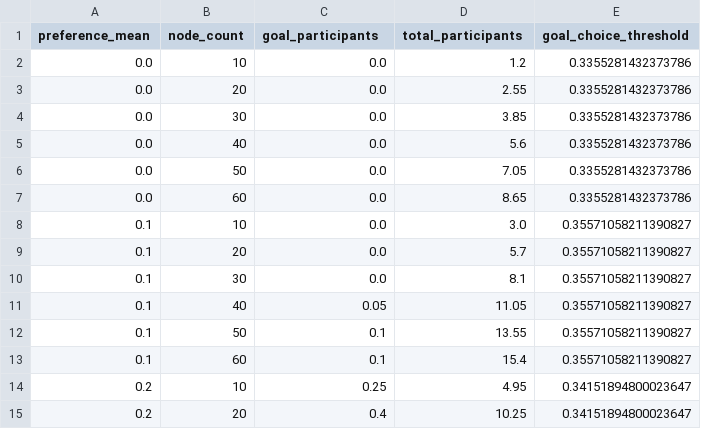
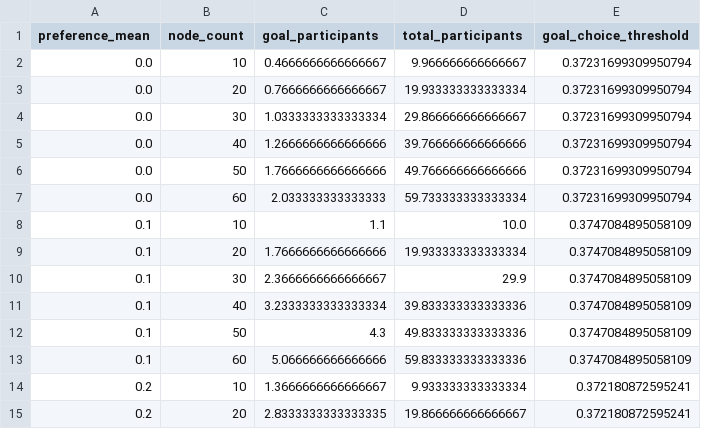
Before and after one commit to Wx-Zawks/DecoyEffectPaperExperiment2, a CSV file: outputs_py/csv/dim_preference_mean_effect.csv, drawn as a sheet; only a part is shown; the diff covers the shown part only.

```diff
--- a/outputs_py/csv/dim_preference_mean_effect.csv
+++ b/outputs_py/csv/dim_preference_mean_effect.csv
@@ -1,15 +1,15 @@
 preference_mean,node_count,goal_participants,total_participants,goal_choice_threshold
-0.0,10,0.0,1.2,0.3355281432373786
-0.0,20,0.0,2.55,0.3355281432373786
-0.0,30,0.0,3.85,0.3355281432373786
-0.0,40,0.0,5.6,0.3355281432373786
-0.0,50,0.0,7.05,0.3355281432373786
-0.0,60,0.0,8.65,0.3355281432373786
-0.1,10,0.0,3.0,0.35571058211390827
-0.1,20,0.0,5.7,0.35571058211390827
-0.1,30,0.0,8.1,0.35571058211390827
-0.1,40,0.05,11.05,0.35571058211390827
-0.1,50,0.1,13.55,0.35571058211390827
-0.1,60,0.1,15.4,0.35571058211390827
-0.2,10,0.25,4.95,0.34151894800023647
-0.2,20,0.4,10.25,0.34151894800023647
+0.0,10,0.4666666666666667,9.966666666666667,0.37231699309950794
+0.0,20,0.7666666666666667,19.933333333333334,0.37231699309950794
+0.0,30,1.0333333333333334,29.866666666666667,0.37231699309950794
+0.0,40,1.2666666666666666,39.766666666666666,0.37231699309950794
+0.0,50,1.7666666666666666,49.766666666666666,0.37231699309950794
+0.0,60,2.033333333333333,59.733333333333334,0.37231699309950794
+0.1,10,1.1,10.0,0.3747084895058109
+0.1,20,1.7666666666666666,19.933333333333334,0.3747084895058109
+0.1,30,2.3666666666666667,29.9,0.3747084895058109
+0.1,40,3.2333333333333334,39.833333333333336,0.3747084895058109
+0.1,50,4.3,49.833333333333336,0.3747084895058109
+0.1,60,5.066666666666666,59.833333333333336,0.3747084895058109
+0.2,10,1.3666666666666667,9.933333333333334,0.372180872595241
+0.2,20,2.8333333333333335,19.866666666666667,0.372180872595241
```
Also changed, not shown: 154 edited cells elsewhere in this file, outputs_py/csv/common_task_ratios.csv, outputs_py/csv/prm_preference_mean_effect.csv, 44 other files.
